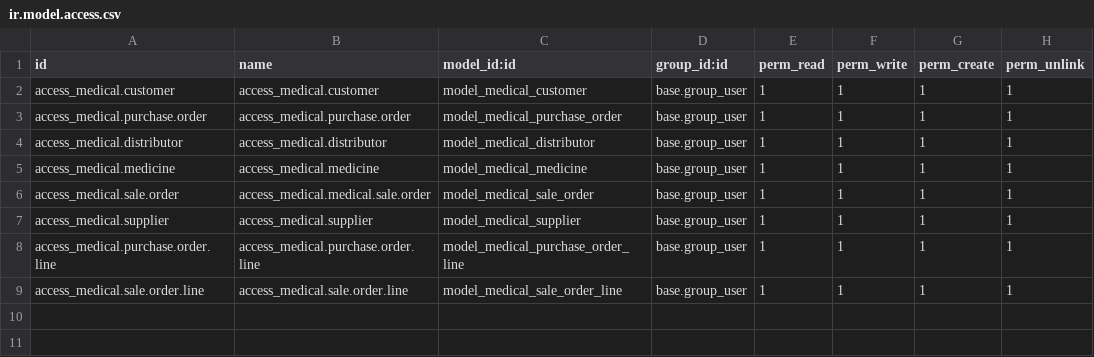
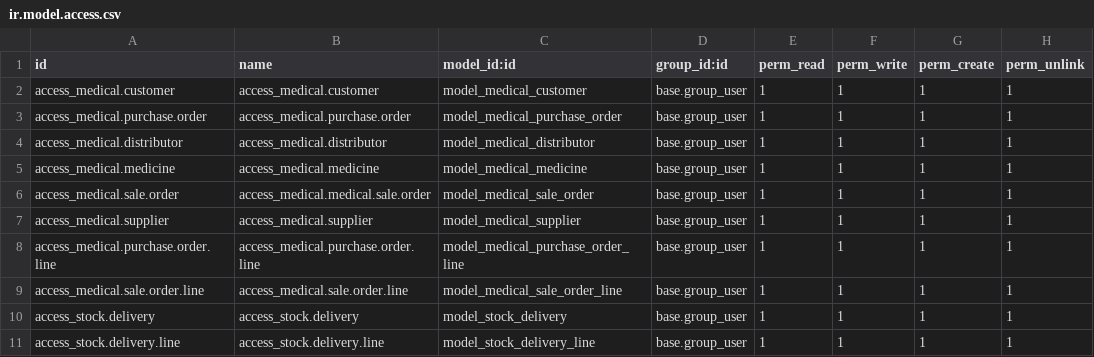
Before and after one commit to nadeemkhn/odoo-development-MedicineCompany, a CSV file: security/ir.model.access.csv, drawn as a sheet.

```diff
--- a/security/ir.model.access.csv
+++ b/security/ir.model.access.csv
@@ -9 +9,3 @@ access_medical.purchase.order.line,access_medical.purchase.order.line,model_medi
 access_medical.sale.order.line,access_medical.sale.order.line,model_medical_sale_order_line,base.group_user,1,1,1,1
+access_stock.delivery,access_stock.delivery,model_stock_delivery,base.group_user,1,1,1,1
+access_stock.delivery.line,access_stock.delivery.line,model_stock_delivery_line,base.group_user,1,1,1,1
```
Also changed, not shown: 14 other files.
